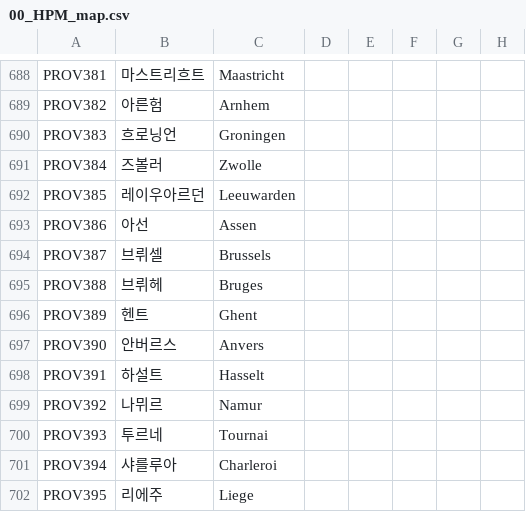
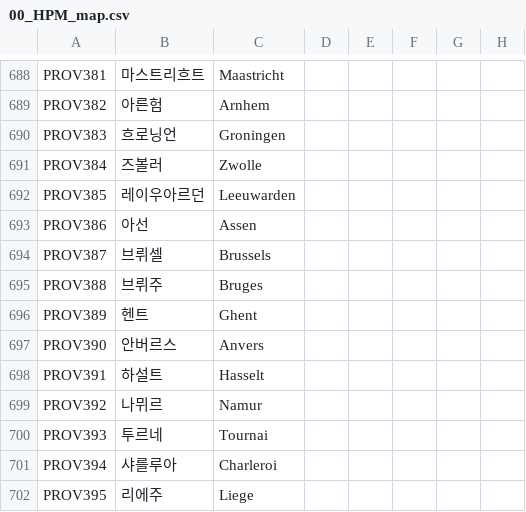
Before and after one commit to gyhs/Divergence-of-Darkness-Korean, a CSV file: localisation/00_HPM_map.csv, drawn as a sheet; only a part is shown, gaps mark what is left out; the diff names each change by its address in the sheet, - before the commit and + after, or states it on an @@ line.

Commit message:
Update 00_HPM_map.csv

```diff
--- a/localisation/00_HPM_map.csv
+++ b/localisation/00_HPM_map.csv
-B695: 브뤼헤
+B695: 브뤼주
```
